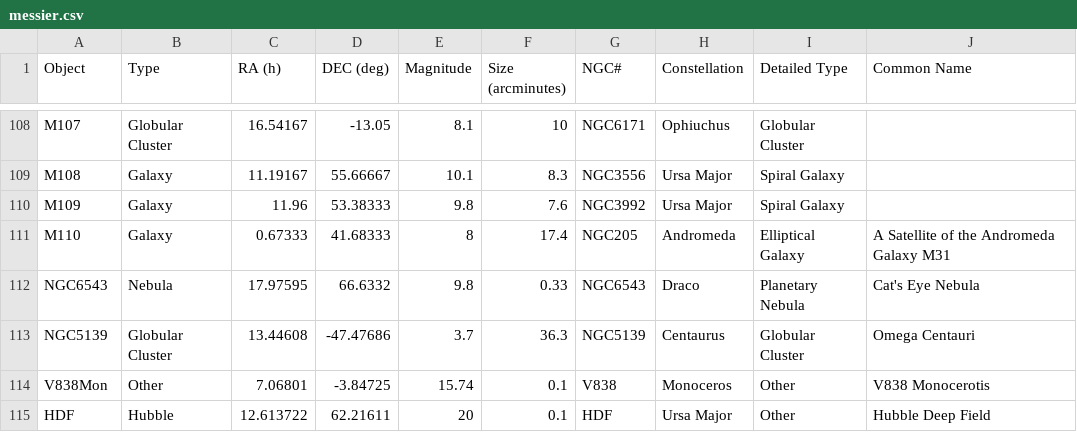
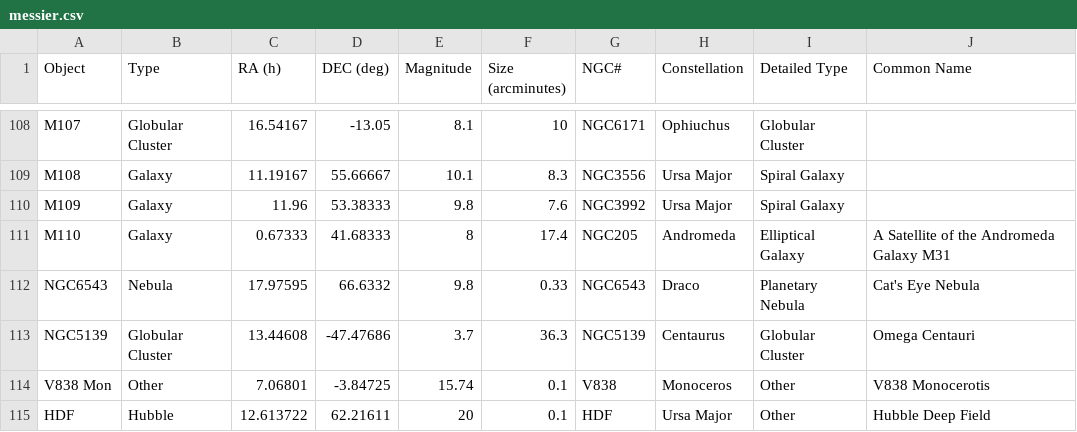
Before and after one commit to sky-map-team/stardroid, a CSV file: tools/data/messier.csv, drawn as a sheet; only a part is shown, gaps mark what is left out.

Commit message:
Fix all of the data generation tools and eliminate unused shell scripts.  It's still a bloody mess.  It was so buggy I don't know how it ever worked.  Still to do: reintroduce synonyms.

```diff
--- a/tools/data/messier.csv
+++ b/tools/data/messier.csv
@@ -113,3 +113,3 @@ NGC6543,Nebula,17.97595,66.6332,9.8,0.33,NGC6543,Draco,Planetary Nebula,Cat's Ey
 NGC5139,Globular Cluster,13.44608,-47.47686,3.7,36.3,NGC5139,Centaurus,Globular Cluster,Omega Centauri
-V838Mon,Other,7.06801,-3.84725,15.74,0.1,V838,Monoceros,Other,V838 Monocerotis
+V838 Mon,Other,7.06801,-3.84725,15.74,0.1,V838,Monoceros,Other,V838 Monocerotis
 HDF,Hubble,12.613722,62.21611,20,0.1,HDF,Ursa Major,Other,Hubble Deep Field
```
Also changed, not shown: 17 other files.
